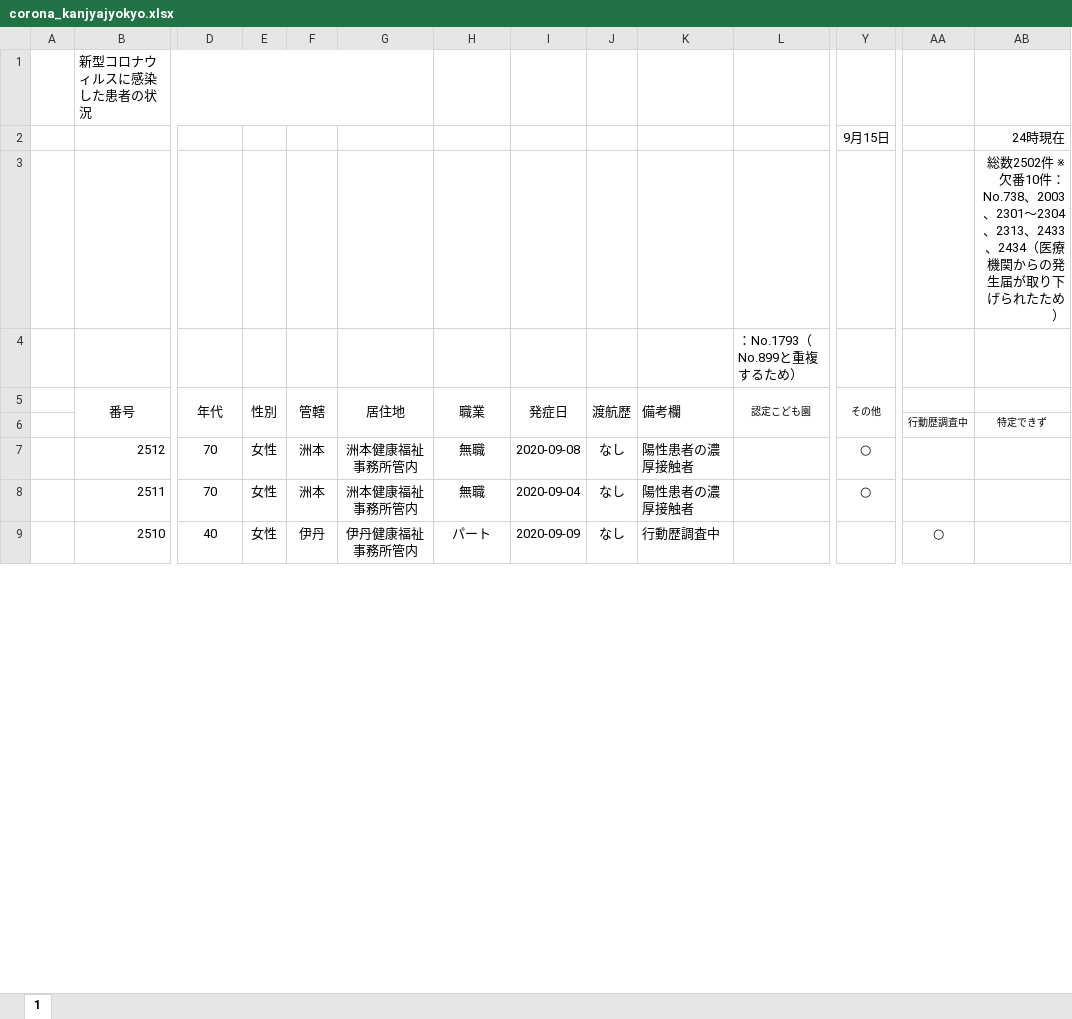
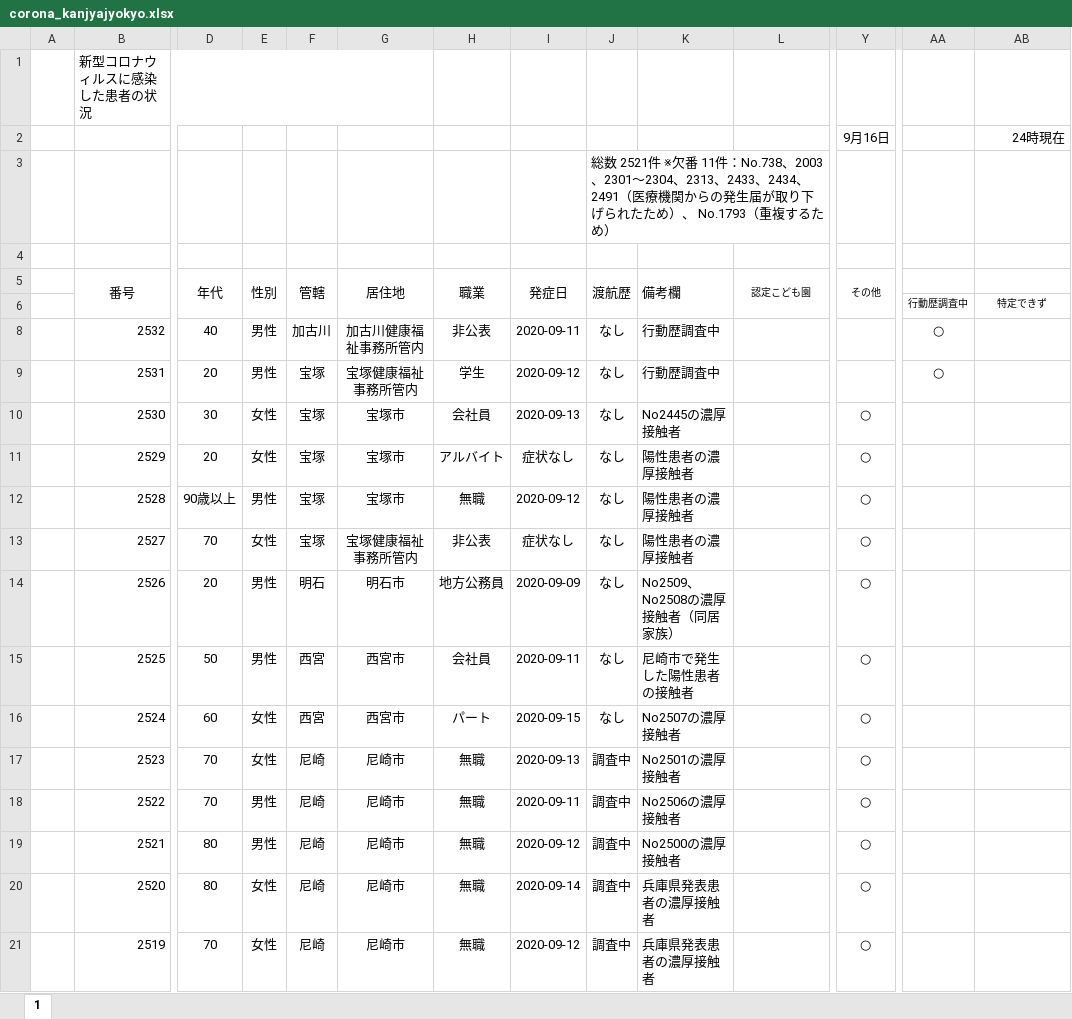
Before and after one commit to imabari/hyougo-covid19, an Excel workbook: corona_kanjyajyokyo.xlsx, sheet 1, drawn as a sheet; only a part is shown, gaps mark what is left out; the shorter side is filled out with more unchanged rows; values as stored, in another font and other column widths than the file's, no borders; conditional formats not drawn; removed rows and columns are numbered as before the commit, all else as after; rows hold the shown columns only; the diff covers the shown part only; the diff names each change by its address in the sheet, - before the commit and + after, or states it on an @@ line.

```diff
--- a/corona_kanjyajyokyo.xlsx (sheet 1)
+++ b/corona_kanjyajyokyo.xlsx (sheet 1)
-Y2 (その他): 9月15日
+Y2 (その他): 9月16日
-row 3:  |  |  |  |  |  |  |  |  |  |  |  |  | 総数2502件 ※欠番10件：No.738、2003、2301～2304、2313、2433、2434（医療機関からの発生届が取り下げられたため）
+row 3:  |  |  |  |  |  |  |  | 総数 2521件 ※欠番 11件：No.738、2003、2301～2304、2313、2433、2434、2491（医療機関からの発生届が取り下げられたため）、 No.1793（重複するため）
-L4 (認定こども園): ：No.1793（No.899と重複するため）
+L4 (認定こども園): (empty)
+row 8:  | 2532 | 40 | 男性 | 加古川 | 加古川健康福祉事務所管内 | 非公表 | 2020-09-11 | なし | 行動歴調査中 |  |  | ○
+row 9:  | 2531 | 20 | 男性 | 宝塚 | 宝塚健康福祉事務所管内 | 学生 | 2020-09-12 | なし | 行動歴調査中 |  |  | ○
+row 10:  | 2530 | 30 | 女性 | 宝塚 | 宝塚市 | 会社員 | 2020-09-13 | なし | No2445の濃厚接触者 |  | ○
+row 11:  | 2529 | 20 | 女性 | 宝塚 | 宝塚市 | アルバイト | 症状なし | なし | 陽性患者の濃厚接触者 |  | ○
+row 12:  | 2528 | 90歳以上 | 男性 | 宝塚 | 宝塚市 | 無職 | 2020-09-12 | なし | 陽性患者の濃厚接触者 |  | ○
+row 13:  | 2527 | 70 | 女性 | 宝塚 | 宝塚健康福祉事務所管内 | 非公表 | 症状なし | なし | 陽性患者の濃厚接触者 |  | ○
+row 14:  | 2526 | 20 | 男性 | 明石 | 明石市 | 地方公務員 | 2020-09-09 | なし | No2509、No2508の濃厚接触者（同居家族） |  | ○
+row 15:  | 2525 | 50 | 男性 | 西宮 | 西宮市 | 会社員 | 2020-09-11 | なし | 尼崎市で発生した陽性患者の接触者 |  | ○
+row 16:  | 2524 | 60 | 女性 | 西宮 | 西宮市 | パート | 2020-09-15 | なし | No2507の濃厚接触者 |  | ○
+row 17:  | 2523 | 70 | 女性 | 尼崎 | 尼崎市 | 無職 | 2020-09-13 | 調査中 | No2501の濃厚接触者 |  | ○
+row 18:  | 2522 | 70 | 男性 | 尼崎 | 尼崎市 | 無職 | 2020-09-11 | 調査中 | No2506の濃厚接触者 |  | ○
+row 19:  | 2521 | 80 | 男性 | 尼崎 | 尼崎市 | 無職 | 2020-09-12 | 調査中 | No2500の濃厚接触者 |  | ○
+row 20:  | 2520 | 80 | 女性 | 尼崎 | 尼崎市 | 無職 | 2020-09-14 | 調査中 | 兵庫県発表患者の濃厚接触者 |  | ○
+row 21:  | 2519 | 70 | 女性 | 尼崎 | 尼崎市 | 無職 | 2020-09-12 | 調査中 | 兵庫県発表患者の濃厚接触者 |  | ○
```
Also changed, not shown: 6 added rows, 219 edited cells and cell formats elsewhere in this sheet, formulas that keep their value, daily_kanja.xlsx, 3 other files.
